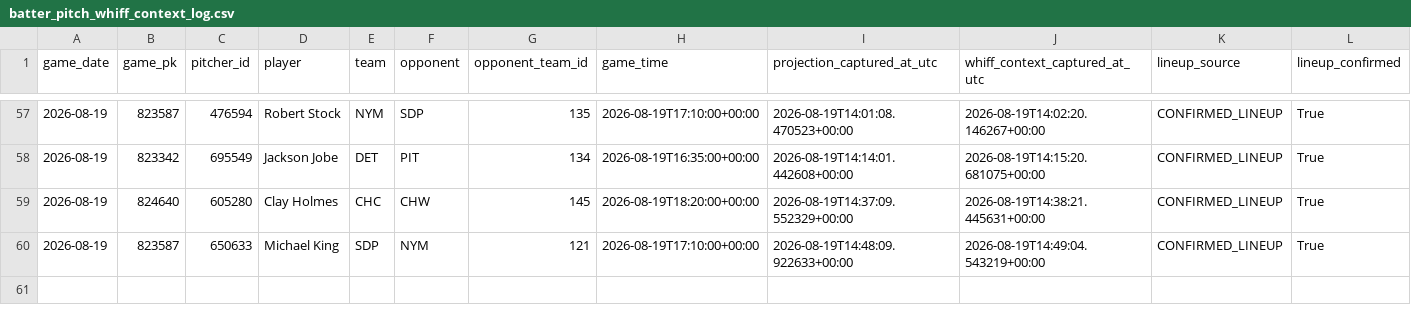
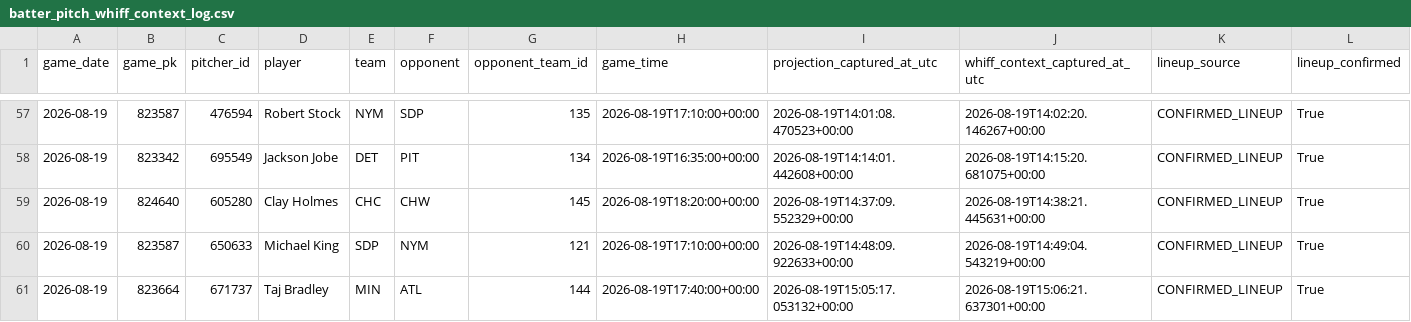
Before and after one commit to KingTud88/MLB-Prop-App, a CSV file: data/batter_pitch_whiff_context_log.csv, drawn as a sheet; only a part is shown, gaps mark what is left out; rows hold the shown columns only; the diff names each change by its address in the sheet, - before the commit and + after, or states it on an @@ line.

```diff
--- a/data/batter_pitch_whiff_context_log.csv
+++ b/data/batter_pitch_whiff_context_log.csv
+row 61: 2026-08-19 | 823664 | 671737 | Taj Bradley | MIN | ATL | 144 | 2026-08-19T17:40:00+00:00 | 2026-08-19T15:05:17.053132+00:00 | 2026-08-19T15:06:21.637301+00:00 | CONFIRMED_LINEUP | True
```
Also changed, not shown: data/catcher_prior_maturity.csv, data/confirmed_lineup_review_snapshot.csv, 10 other files.
